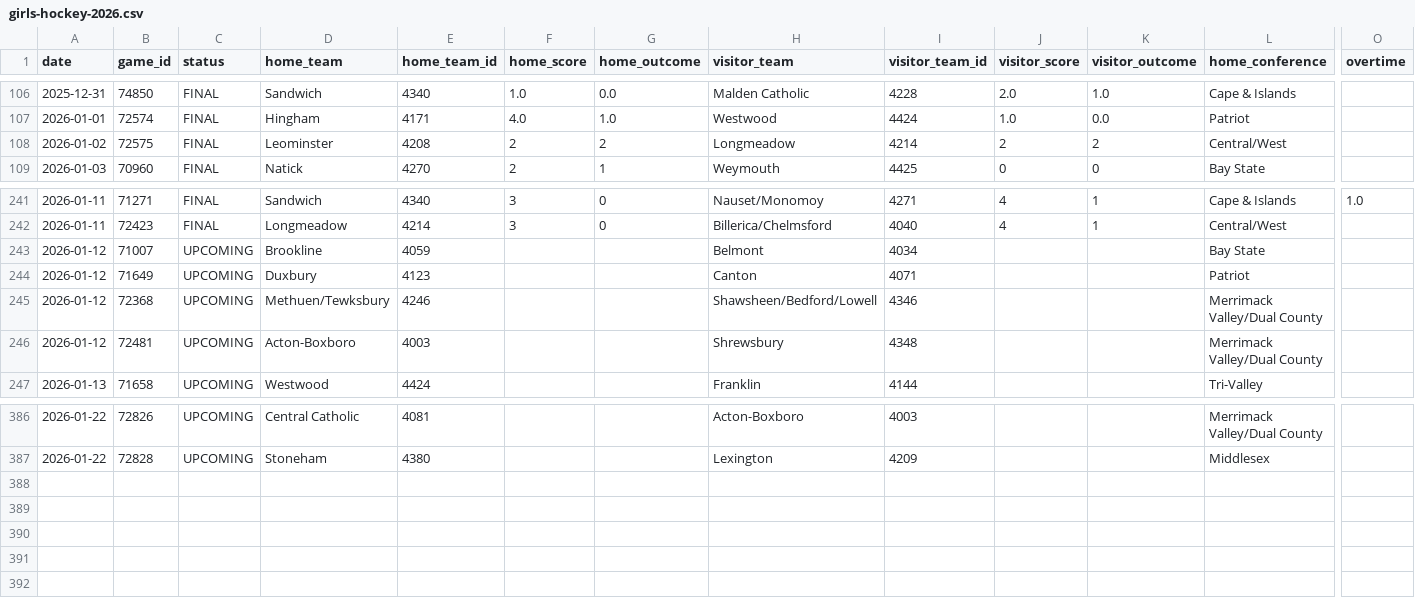
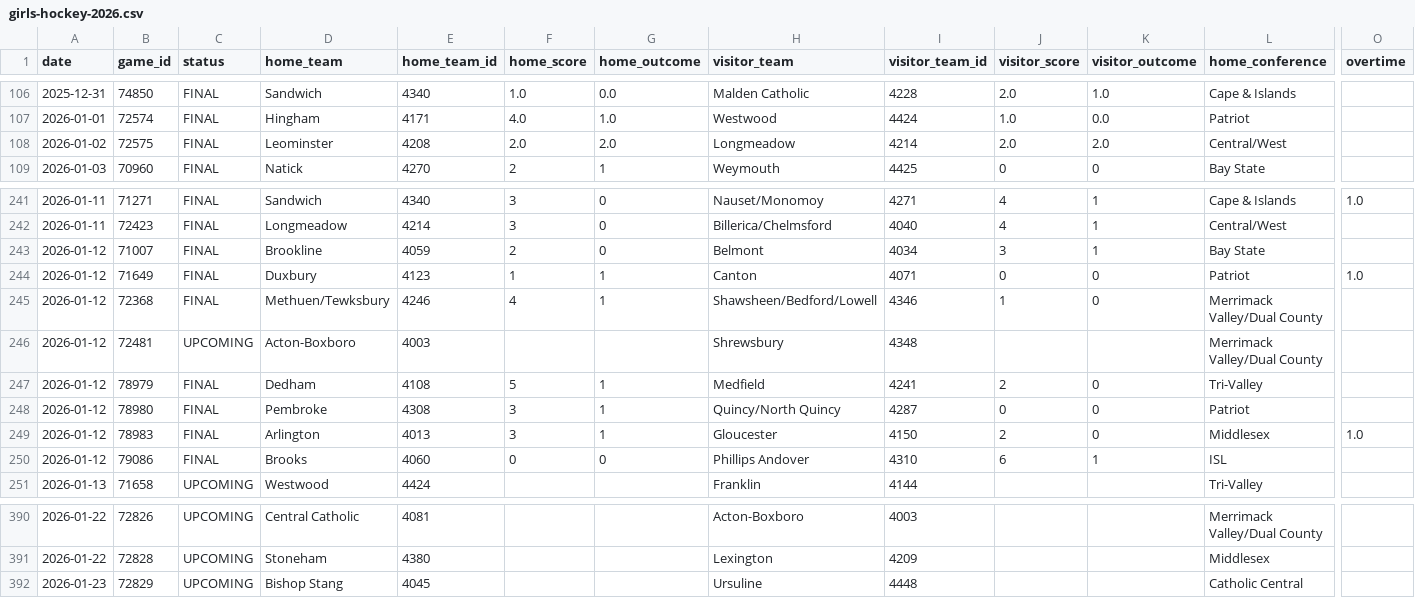
Before and after one commit to bwbensonjr/high-school-sports, a CSV file: data/girls-hockey-2026.csv, drawn as a sheet; only a part is shown, gaps mark what is left out; rows hold the shown columns only; the diff names each change by its address in the sheet, - before the commit and + after, or states it on an @@ line.

```diff
--- a/data/girls-hockey-2026.csv
+++ b/data/girls-hockey-2026.csv
-F108 (home_score): 2
+F108 (home_score): 2.0
-G108 (home_outcome): 2
+G108 (home_outcome): 2.0
-J108 (visitor_score): 2
+J108 (visitor_score): 2.0
-K108 (visitor_outcome): 2
+K108 (visitor_outcome): 2.0
-C243:C245 (status): UPCOMING
+C243:C245 (status): FINAL
-F243 (home_score): (empty)
+F243 (home_score): 2
-G243 (home_outcome): (empty)
+G243 (home_outcome): 0
-J243 (visitor_score): (empty)
+J243 (visitor_score): 3
-K243 (visitor_outcome): (empty)
+K243 (visitor_outcome): 1
-F244 (home_score): (empty)
+F244 (home_score): 1
-G244:G245 (home_outcome): (empty)
+G244:G245 (home_outcome): 1
-J244 (visitor_score): (empty)
+J244 (visitor_score): 0
-K244:K245 (visitor_outcome): (empty)
+K244:K245 (visitor_outcome): 0
-O244 (overtime): (empty)
+O244 (overtime): 1.0
-F245 (home_score): (empty)
+F245 (home_score): 4
-J245 (visitor_score): (empty)
+J245 (visitor_score): 1
+row 247: 2026-01-12 | 78979 | FINAL | Dedham | 4108 | 5 | 1 | Medfield | 4241 | 2 | 0 | Tri-Valley
+row 248: 2026-01-12 | 78980 | FINAL | Pembroke | 4308 | 3 | 1 | Quincy/North Quincy | 4287 | 0 | 0 | Patriot
+row 249: 2026-01-12 | 78983 | FINAL | Arlington | 4013 | 3 | 1 | Gloucester | 4150 | 2 | 0 | Middlesex | 1.0
+row 250: 2026-01-12 | 79086 | FINAL | Brooks | 4060 | 0 | 0 | Phillips Andover | 4310 | 6 | 1 | ISL
+row 392: 2026-01-23 | 72829 | UPCOMING | Bishop Stang | 4045 |  |  | Ursuline | 4448 |  |  | Catholic Central
```
Also changed, not shown: results/boys-hockey-elo-ratings.csv, results/boys-indoor-track-elo-ratings.csv, 55 other files.
